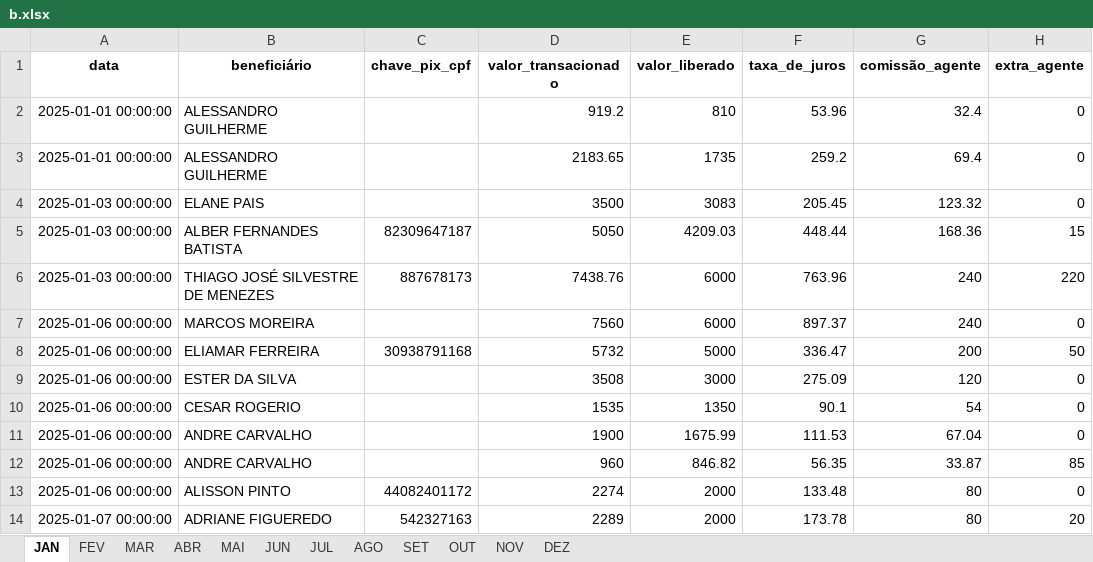
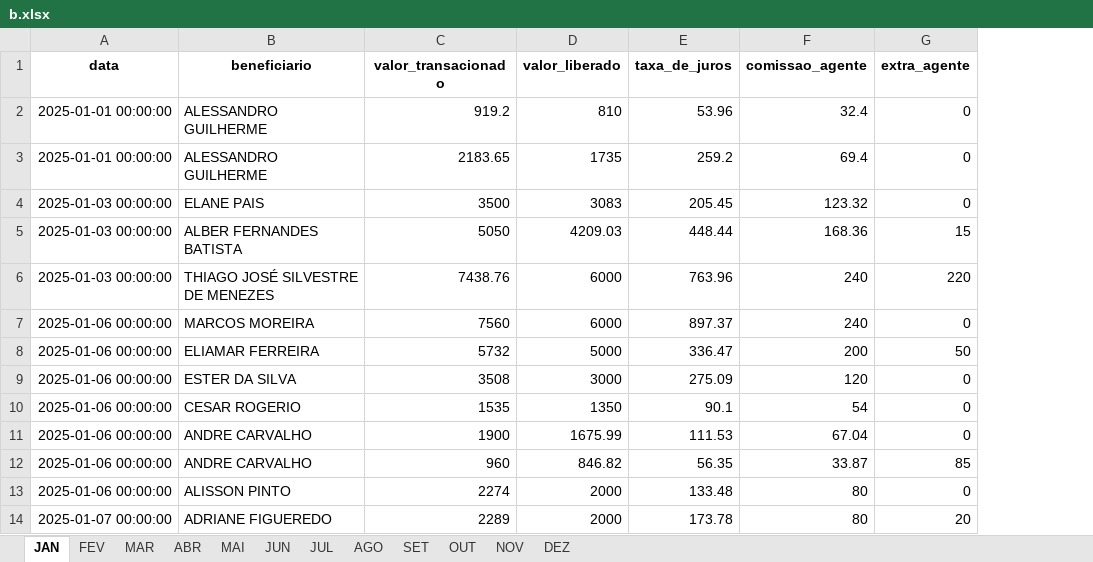
Before and after one commit to Xesadas/A, an Excel workbook: data/b.xlsx, sheet JAN, drawn as a sheet; only a part is shown; values as stored, in another font and other column widths than the file's, no borders; removed rows and columns are numbered as before the commit, all else as after; the diff names each change by its address in the sheet, - before the commit and + after, or states it on an @@ line.

```diff
--- a/data/b.xlsx (sheet JAN)
+++ b/data/b.xlsx (sheet JAN)
-column C (chave_pix_cpf), rows 5-14: 82309647187 | 887678173 |  | 30938791168 |  |  |  |  | 44082401172 | 542327163
-B1: beneficiário
+B1: beneficiario
-F1: comissão_agente
+F1: comissao_agente
```
Also changed, not shown: sheet ABR, sheet MAI, sheet JUN, sheet JUL, sheet AGO, sheet SET, 5 more sheets, 2 other files.
